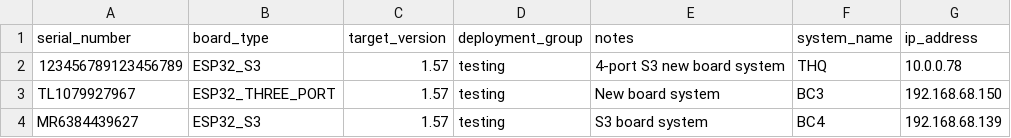
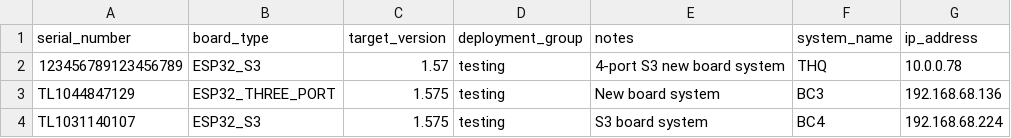
Before and after one commit to Dhruman17/Skyboard-FB32, a CSV file: test_local_deployment.csv, drawn as a sheet.

Commit message:
local bulk ota deployment testing code

```diff
--- a/test_local_deployment.csv
+++ b/test_local_deployment.csv
@@ -2,3 +2,3 @@ serial_number,board_type,target_version,deployment_group,notes,system_name,ip_ad
 123456789123456789,ESP32_S3,1.57,testing,4-port S3 new board system,THQ,10.0.0.78
-TL1079927967,ESP32_THREE_PORT,1.57,testing,New board system,BC3,192.168.68.150
-MR6384439627,ESP32_S3,1.57,testing,S3 board system,BC4,192.168.68.139
+TL1044847129,ESP32_THREE_PORT,1.575,testing,New board system,BC3,192.168.68.136
+TL1031140107,ESP32_S3,1.575,testing,S3 board system,BC4,192.168.68.224
```
